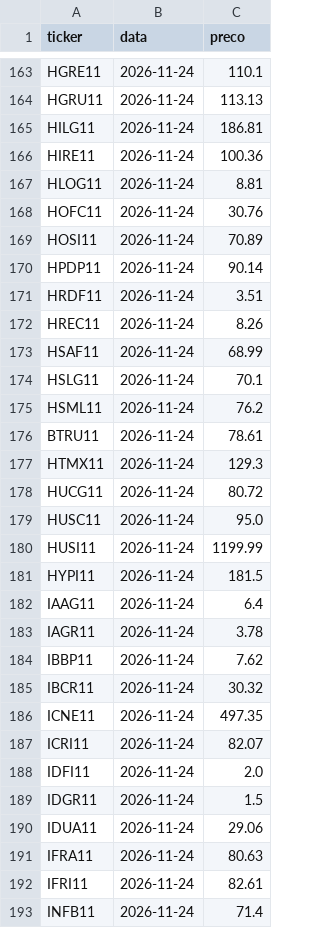
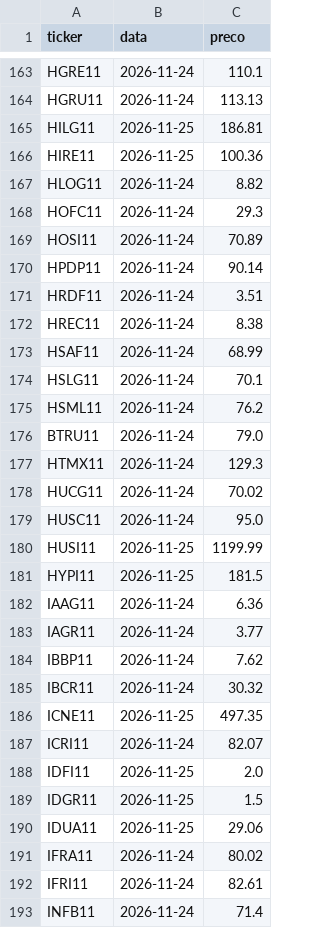
Before and after one commit to mlsantos92/valuation-fii, a CSV file: data/raw/precos_fechamento.csv, drawn as a sheet; only a part is shown, gaps mark what is left out; the diff covers the shown part only.

```diff
--- a/data/raw/precos_fechamento.csv
+++ b/data/raw/precos_fechamento.csv
@@ -164,6 +164,6 @@ HGRE11,2026-11-24,110.1
 HGRU11,2026-11-24,113.13
-HILG11,2026-11-24,186.81
-HIRE11,2026-11-24,100.36
-HLOG11,2026-11-24,8.81
-HOFC11,2026-11-24,30.76
+HILG11,2026-11-25,186.81
+HIRE11,2026-11-25,100.36
+HLOG11,2026-11-24,8.82
+HOFC11,2026-11-24,29.3
 HOSI11,2026-11-24,70.89
@@ -171,3 +171,3 @@ HPDP11,2026-11-24,90.14
 HRDF11,2026-11-24,3.51
-HREC11,2026-11-24,8.26
+HREC11,2026-11-24,8.38
 HSAF11,2026-11-24,68.99
@@ -175,18 +175,18 @@ HSLG11,2026-11-24,70.1
 HSML11,2026-11-24,76.2
-BTRU11,2026-11-24,78.61
+BTRU11,2026-11-24,79.0
 HTMX11,2026-11-24,129.3
-HUCG11,2026-11-24,80.72
+HUCG11,2026-11-24,70.02
 HUSC11,2026-11-24,95.0
-HUSI11,2026-11-24,1199.99
-HYPI11,2026-11-24,181.5
-IAAG11,2026-11-24,6.4
-IAGR11,2026-11-24,3.78
+HUSI11,2026-11-25,1199.99
+HYPI11,2026-11-25,181.5
+IAAG11,2026-11-24,6.36
+IAGR11,2026-11-24,3.77
 IBBP11,2026-11-24,7.62
 IBCR11,2026-11-24,30.32
-ICNE11,2026-11-24,497.35
+ICNE11,2026-11-25,497.35
 ICRI11,2026-11-24,82.07
-IDFI11,2026-11-24,2.0
-IDGR11,2026-11-24,1.5
-IDUA11,2026-11-24,29.06
-IFRA11,2026-11-24,80.63
+IDFI11,2026-11-25,2.0
+IDGR11,2026-11-25,1.5
+IDUA11,2026-11-25,29.06
+IFRA11,2026-11-24,80.02
 IFRI11,2026-11-24,82.61
```
Also changed, not shown: 136 edited cells elsewhere in this file, data/processed/valuation.csv, 3 other files.
